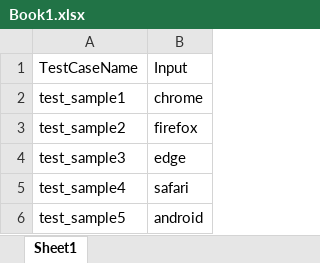
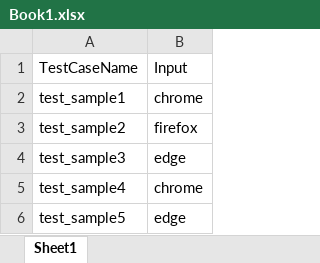
Before and after one commit to VigneshDhakshnamoorthy/KMDV-Python, an Excel workbook: resource/data/Book1.xlsx, sheet Sheet1, drawn as a sheet; values as stored, in another font and other column widths than the file's, no borders; the diff names each change by its address in the sheet, - before the commit and + after, or states it on an @@ line.

```diff
--- a/resource/data/Book1.xlsx (sheet Sheet1)
+++ b/resource/data/Book1.xlsx (sheet Sheet1)
-B5: safari
+B5: chrome
-B6: android
+B6: edge
```
Also changed, not shown: 6 other files.
